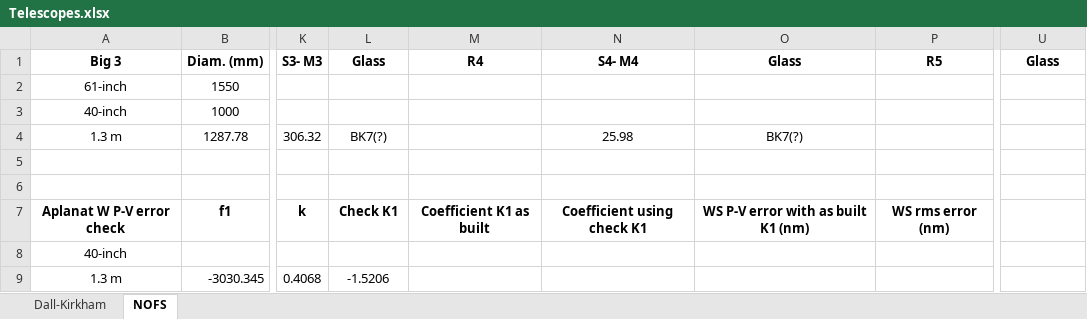
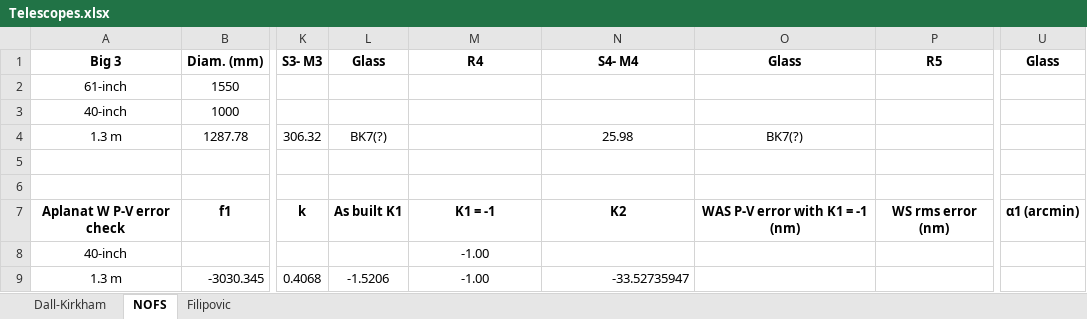
Before and after one commit to astroJarHead/my-excel, an Excel workbook: Telescopes.xlsx, sheet NOFS, drawn as a sheet; only a part is shown, gaps mark what is left out; values as stored, in another font and other column widths than the file's, no borders; the diff names each change by its address in the sheet, - before the commit and + after, or states it on an @@ line.

Commit message:
R-C Filipovic added
Ritchey-Chretien sheet added for the Filipovic examples including Peak-to-valley results for astigmatism and coma at two field angles
at the diffraction best focus.

```diff
--- a/Telescopes.xlsx (sheet NOFS)
+++ b/Telescopes.xlsx (sheet NOFS)
+sheet tab: Filipovic
-L7 (Glass): Check K1
+L7 (Glass): As built K1
-M7 (R4): Coefficient K1 as built
+M7 (R4): K1 = -1
-N7 (S4- M4): Coefficient using check K1
+N7 (S4- M4): K2
-O7 (Glass): WS P-V error with as built K1 (nm)
+O7 (Glass): WAS P-V error with K1 = -1 (nm)
-U7 (Glass): (empty)
+U7 (Glass): α1 (arcmin)
-M8:M9 (R4): (empty)
+M8:M9 (R4): -1.00
-N9 (S4- M4): (empty)
+N9 (S4- M4): -33.52735947
```
